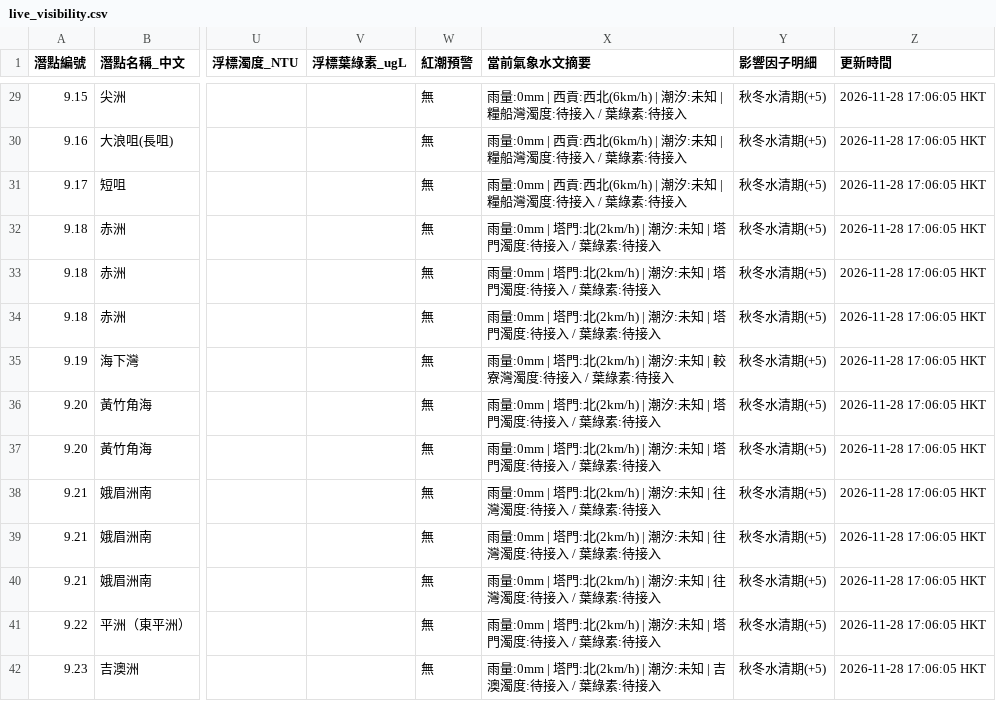
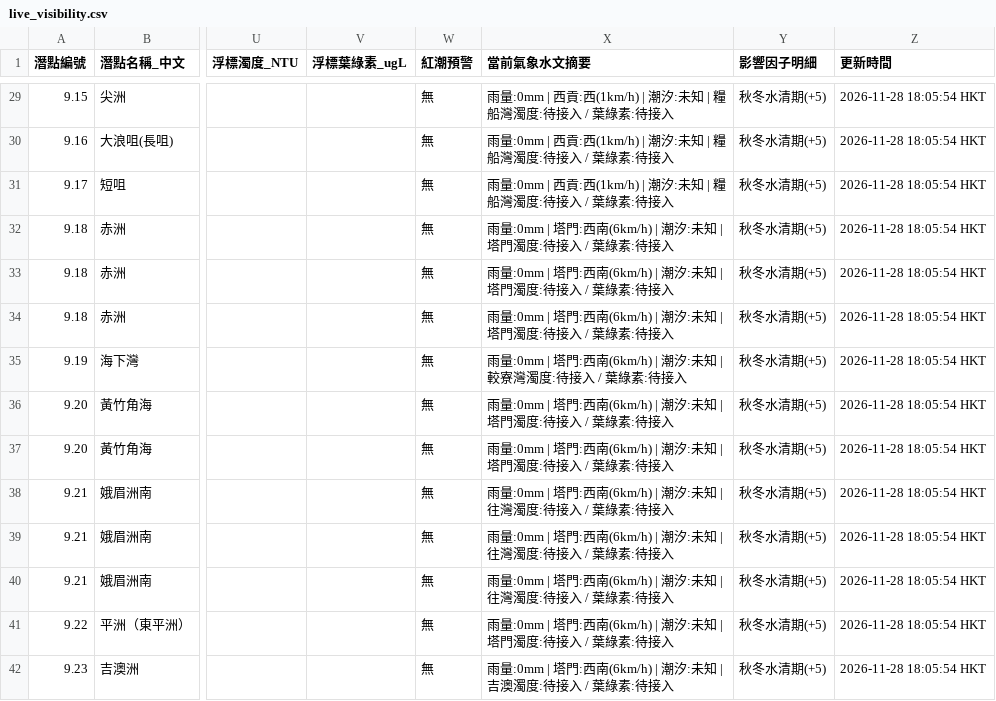
Before and after one commit to chanswc-sys/hk-56-divesites-live, a CSV file: live_visibility.csv, drawn as a sheet; only a part is shown, gaps mark what is left out; the diff covers the shown part only; the diff names each change by its address in the sheet, - before the commit and + after, or states it on an @@ line.

```diff
--- a/live_visibility.csv
+++ b/live_visibility.csv
-X29:X31 (當前氣象水文摘要): …西貢:西北(6km/h) | 潮汐:…
+X29:X31 (當前氣象水文摘要): …西貢:西(1km/h) | 潮汐:…
-Z29:Z42 (更新時間): 2026-11-28 17:06:05 HKT
+Z29:Z42 (更新時間): 2026-11-28 18:05:54 HKT
-X32:X34 (當前氣象水文摘要): …| 塔門:北(2km/h) | 潮汐:…
+X32:X34 (當前氣象水文摘要): …| 塔門:西南(6km/h) | 潮汐:…
-X35 (當前氣象水文摘要): …| 塔門:北(2km/h) | 潮汐:…
+X35 (當前氣象水文摘要): …| 塔門:西南(6km/h) | 潮汐:…
-X36:X37 (當前氣象水文摘要): …| 塔門:北(2km/h) | 潮汐:…
+X36:X37 (當前氣象水文摘要): …| 塔門:西南(6km/h) | 潮汐:…
-X38:X40 (當前氣象水文摘要): …| 塔門:北(2km/h) | 潮汐:…
+X38:X40 (當前氣象水文摘要): …| 塔門:西南(6km/h) | 潮汐:…
-X41 (當前氣象水文摘要): …| 塔門:北(2km/h) | 潮汐:…
+X41 (當前氣象水文摘要): …| 塔門:西南(6km/h) | 潮汐:…
-X42 (當前氣象水文摘要): …| 塔門:北(2km/h) | 潮汐:…
+X42 (當前氣象水文摘要): …| 塔門:西南(6km/h) | 潮汐:…
```
Also changed, not shown: 99 edited cells elsewhere in this file, 1 other file.
